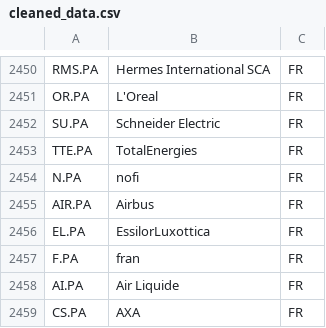
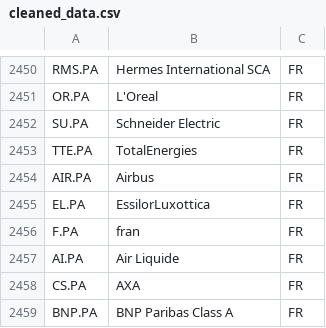
Before and after one commit to SidmoGoesBrrr/stockalerter, a CSV file: cleaned_data.csv, drawn as a sheet; only a part is shown, gaps mark what is left out; the shorter side is filled out with more unchanged rows.

```diff
--- a/cleaned_data.csv
+++ b/cleaned_data.csv
@@ -2453,3 +2453,2 @@ SU.PA,Schneider Electric,FR
 TTE.PA,TotalEnergies,FR
-N.PA,nofi,FR
 AIR.PA,Airbus,FR
```
Also changed, not shown: 2 other files.
